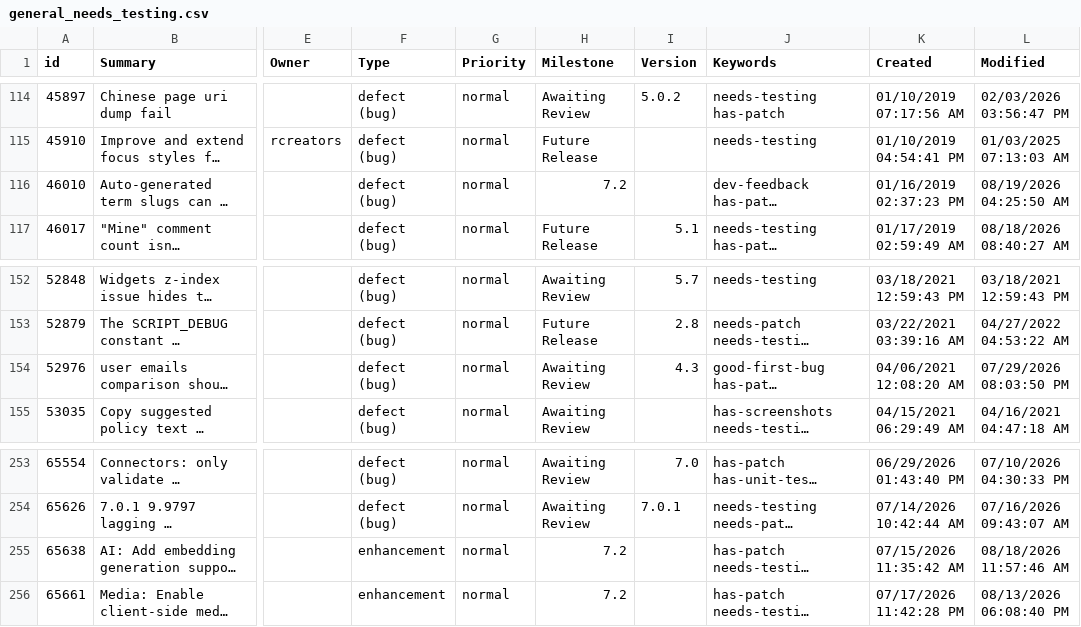
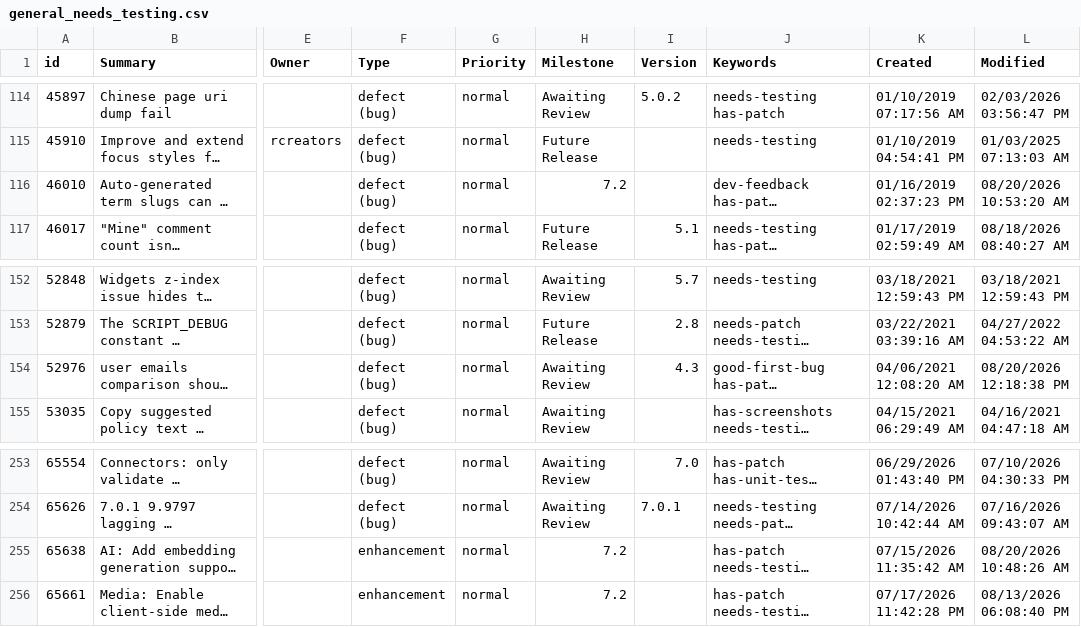
Before and after one commit to jamesbregenzer/wp-core-radar, a CSV file: data/raw/manual/2026-08-20/general_needs_testing.csv, drawn as a sheet; only a part is shown, gaps mark what is left out; long unchanged cells end in …; the diff names each change by its address in the sheet, - before the commit and + after, or states it on an @@ line.

Commit message:
Update radar data

```diff
--- a/data/raw/manual/2026-08-20/general_needs_testing.csv
+++ b/data/raw/manual/2026-08-20/general_needs_testing.csv
-L116 (Modified): 08/19/2026 04:25:50 AM
+L116 (Modified): 08/20/2026 10:53:20 AM
-L154 (Modified): 07/29/2026 08:03:50 PM
+L154 (Modified): 08/20/2026 12:18:38 PM
-L255 (Modified): 08/18/2026 11:57:46 AM
+L255 (Modified): 08/20/2026 10:48:26 AM
```
Also changed, not shown: 5 other files.
